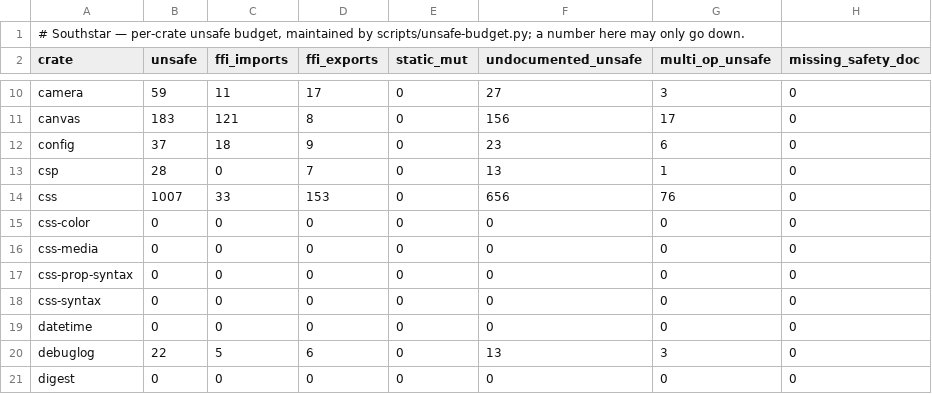
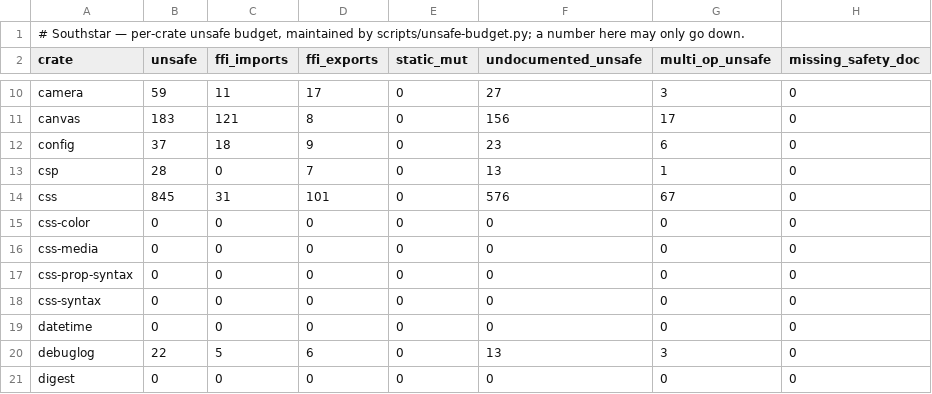
Before and after one commit to nordstjernen-web/southstar-browser, a TSV file: rust/unsafe-budget.tsv, drawn as a sheet; only a part is shown, gaps mark what is left out.

```diff
--- a/rust/unsafe-budget.tsv
+++ b/rust/unsafe-budget.tsv
@@ -13,3 +13,3 @@ config	37	18	9	0	23	6	0
 csp	28	0	7	0	13	1	0
-css	1007	33	153	0	656	76	0
+css	845	31	101	0	576	67	0
 css-color	0	0	0	0	0	0	0
```
Also changed, not shown: 23 other files.
